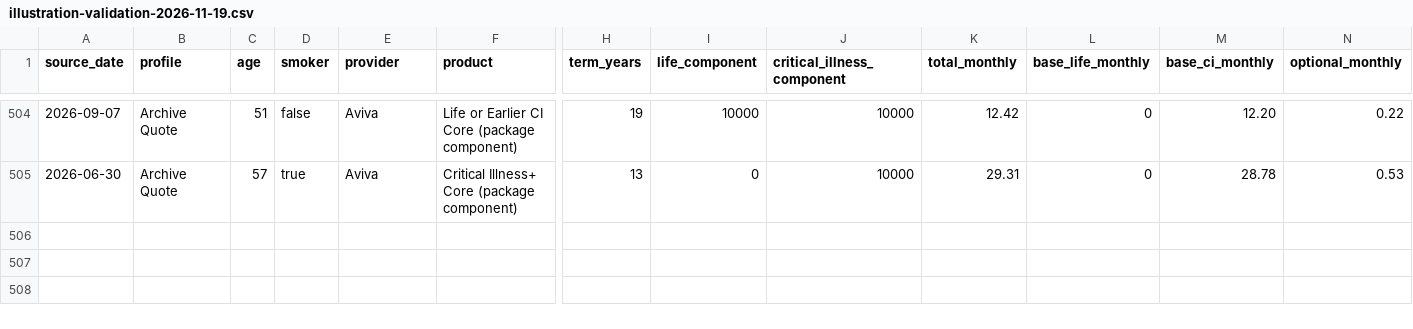
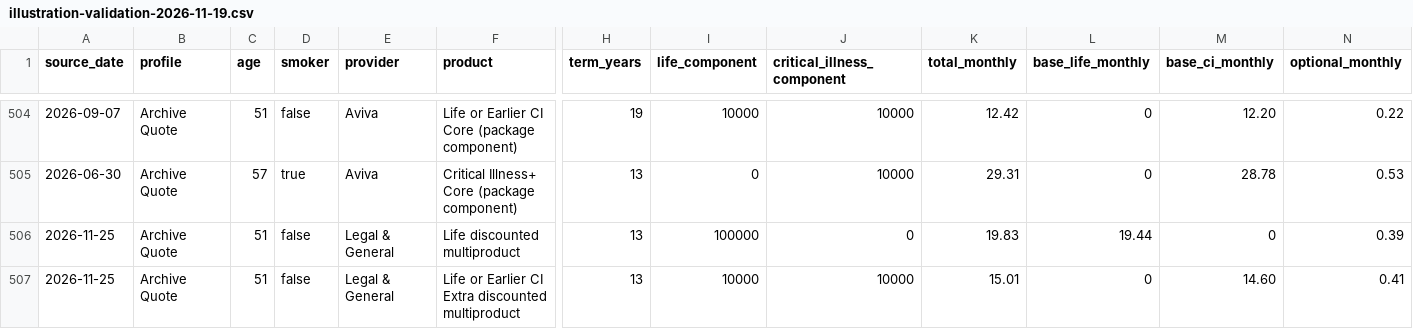
Before and after one commit to edusantospecomercial-byte/Cota-es, a CSV file: calculadora/data/illustration-validation-2026-11-19.csv, drawn as a sheet; only a part is shown, gaps mark what is left out; rows hold the shown columns only; the diff covers the shown part only; the diff names each change by its address in the sheet, - before the commit and + after, or states it on an @@ line.

Commit message:
Distinguish fixed-duration life illustrations and itemised Zurich package premiums

```diff
--- a/calculadora/data/illustration-validation-2026-11-19.csv
+++ b/calculadora/data/illustration-validation-2026-11-19.csv
+row 506: 2026-11-25 | Archive Quote | 51 | false | Legal & General | Life discounted multiproduct | 13 | 100000 | 0 | 19.83 | 19.44 | 0 | 0.39
+row 507: 2026-11-25 | Archive Quote | 51 | false | Legal & General | Life or Earlier CI Extra discounted multiproduct | 13 | 10000 | 10000 | 15.01 | 0 | 14.60 | 0.41
```
Also changed, not shown: 2 added rows and 8 edited cells elsewhere in this file, calculadora/data/zurich-illustrated-life.csv, 12 other files.
